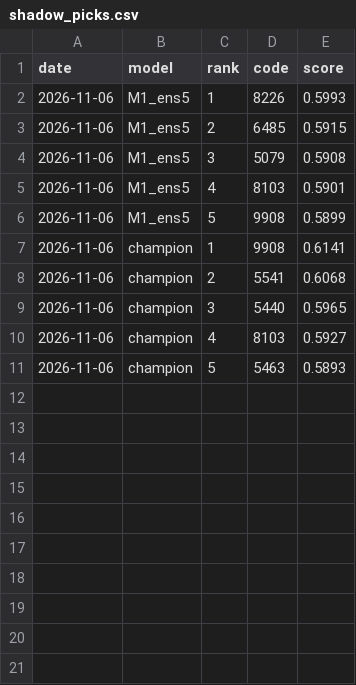
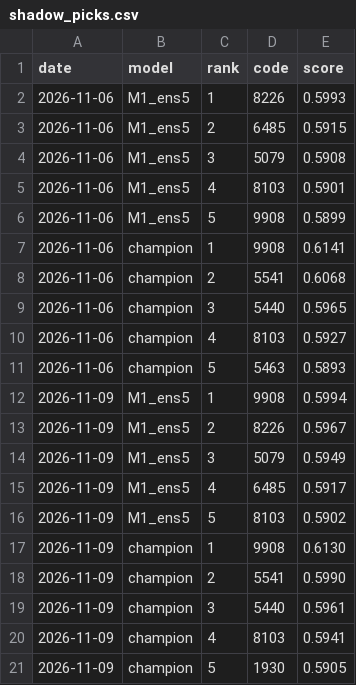
Before and after one commit to harashin96/BAKUHANE_KABU, a CSV file: reports/shadow_picks.csv, drawn as a sheet; the diff names each change by its address in the sheet, - before the commit and + after, or states it on an @@ line.

```diff
--- a/reports/shadow_picks.csv
+++ b/reports/shadow_picks.csv
+row 12: 2026-11-09 | M1_ens5 | 1 | 9908 | 0.5994
+row 13: 2026-11-09 | M1_ens5 | 2 | 8226 | 0.5967
+row 14: 2026-11-09 | M1_ens5 | 3 | 5079 | 0.5949
+row 15: 2026-11-09 | M1_ens5 | 4 | 6485 | 0.5917
+row 16: 2026-11-09 | M1_ens5 | 5 | 8103 | 0.5902
+row 17: 2026-11-09 | champion | 1 | 9908 | 0.6130
+row 18: 2026-11-09 | champion | 2 | 5541 | 0.5990
+row 19: 2026-11-09 | champion | 3 | 5440 | 0.5961
+row 20: 2026-11-09 | champion | 4 | 8103 | 0.5941
+row 21: 2026-11-09 | champion | 5 | 1930 | 0.5905
```
Also changed, not shown: data/edinet/edinet_codes.csv, reports/rank_history.csv, 5 other files.
